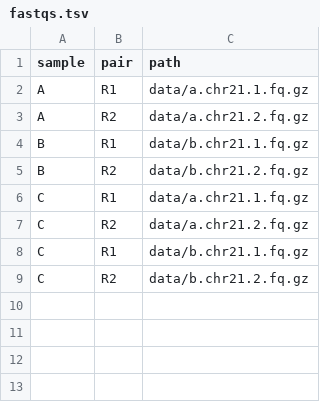
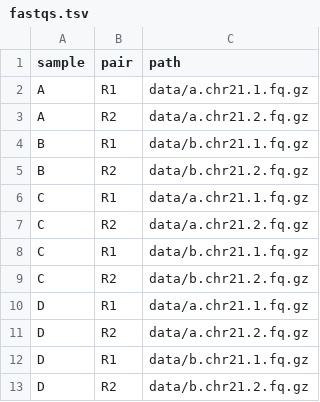
Before and after one commit to jprnz/rnaseq-deseq2-star, a TSV file: .test/config/fastqs.tsv, drawn as a sheet; the diff names each change by its address in the sheet, - before the commit and + after, or states it on an @@ line.

```diff
--- a/.test/config/fastqs.tsv
+++ b/.test/config/fastqs.tsv
+row 10: D | R1 | data/a.chr21.1.fq.gz
+row 11: D | R2 | data/a.chr21.2.fq.gz
+row 12: D | R1 | data/b.chr21.1.fq.gz
+row 13: D | R2 | data/b.chr21.2.fq.gz
```
Also changed, not shown: 32 other files.
